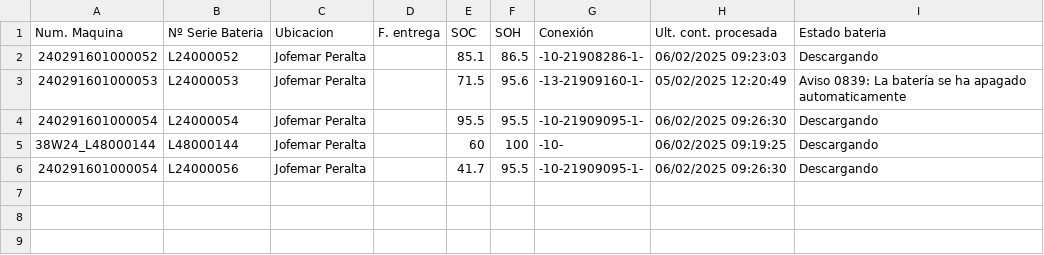
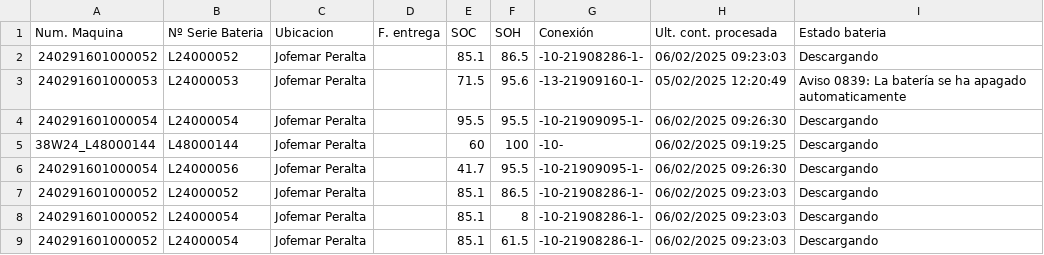
Before and after one commit to YerayD3/Graphana, a CSV file: Estado Baterias 06022025.csv, drawn as a sheet.

Commit message:
Update Estado Baterias 06022025.csv

```diff
--- a/Estado Baterias 06022025.csv
+++ b/Estado Baterias 06022025.csv
@@ -6 +6,4 @@ Num. Maquina;Nº Serie Bateria;Ubicacion;F. entrega;SOC;SOH;Conexión;Ult. cont.
 240291601000054;L24000056;Jofemar Peralta;;41.7;95.5;-10-21909095-1-;06/02/2025 09:26:30;Descargando
+240291601000052;L24000052;Jofemar Peralta;;85.1;86.5;-10-21908286-1-;06/02/2025 09:23:03;Descargando
+240291601000052;L24000054;Jofemar Peralta;;85.1;8;-10-21908286-1-;06/02/2025 09:23:03;Descargando
+240291601000052;L24000054;Jofemar Peralta;;85.1;61.5;-10-21908286-1-;06/02/2025 09:23:03;Descargando
```
